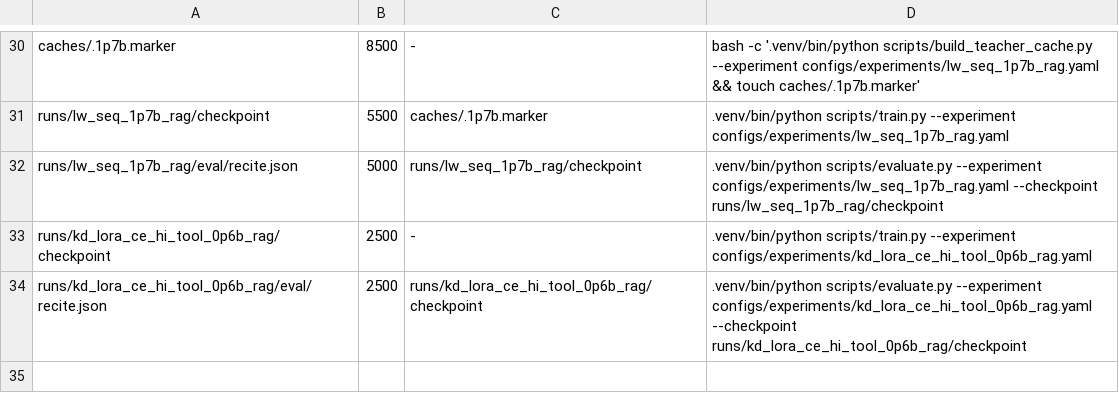
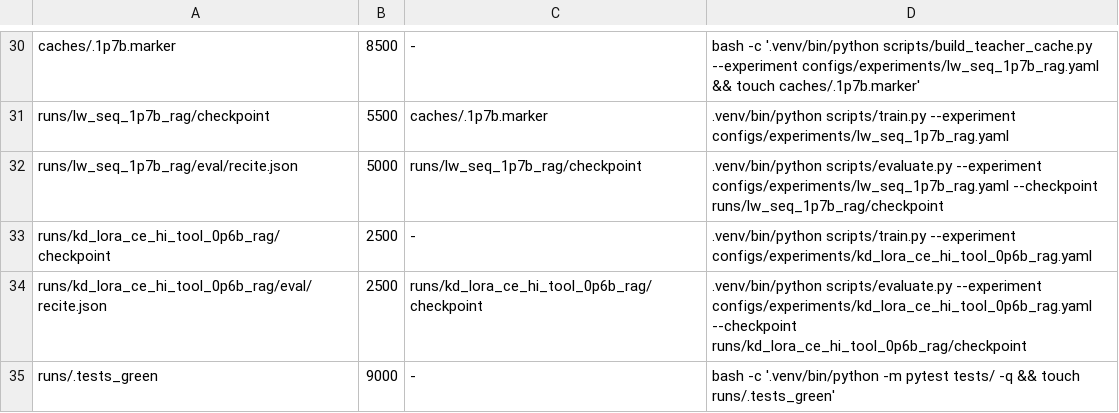
Before and after one commit to arivero/selfupdate, a TSV file: scripts/queue.tsv, drawn as a sheet; only a part is shown, gaps mark what is left out.

```diff
--- a/scripts/queue.tsv
+++ b/scripts/queue.tsv
@@ -34 +34,2 @@ runs/kd_lora_ce_hi_tool_0p6b_rag/checkpoint	2500	-	.venv/bin/python scripts/trai
 runs/kd_lora_ce_hi_tool_0p6b_rag/eval/recite.json	2500	runs/kd_lora_ce_hi_tool_0p6b_rag/checkpoint	.venv/bin/python scripts/evaluate.py --experiment configs/experiments/kd_lora_ce_hi_tool_0p6b_rag.yaml --checkpoint runs/kd_lora_ce_hi_tool_0p6b_rag/checkpoint
+runs/.tests_green	9000	-	bash -c '.venv/bin/python -m pytest tests/ -q && touch runs/.tests_green'
```
